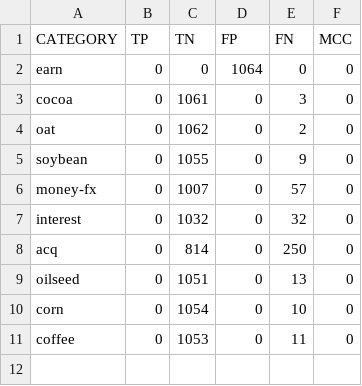
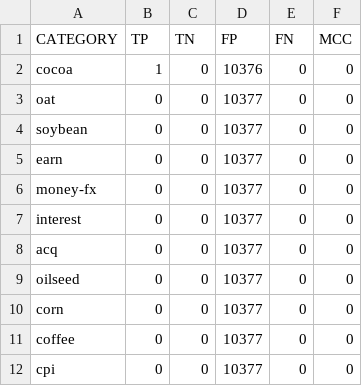
Before and after one commit to jakecyr/TextClassification, a CSV file: testResults.csv, drawn as a sheet.

```diff
--- a/testResults.csv
+++ b/testResults.csv
@@ -1,11 +1,12 @@
 CATEGORY,TP,TN,FP,FN,MCC
-earn,0,0,1064,0,0
-cocoa,0,1061,0,3,0
-oat,0,1062,0,2,0
-soybean,0,1055,0,9,0
-money-fx,0,1007,0,57,0
-interest,0,1032,0,32,0
-acq,0,814,0,250,0
-oilseed,0,1051,0,13,0
-corn,0,1054,0,10,0
-coffee,0,1053,0,11,0
+cocoa,1,0,10376,0,0
+oat,0,0,10377,0,0
+soybean,0,0,10377,0,0
+earn,0,0,10377,0,0
+money-fx,0,0,10377,0,0
+interest,0,0,10377,0,0
+acq,0,0,10377,0,0
+oilseed,0,0,10377,0,0
+corn,0,0,10377,0,0
+coffee,0,0,10377,0,0
+cpi,0,0,10377,0,0
```
Also changed, not shown: 3 other files.
